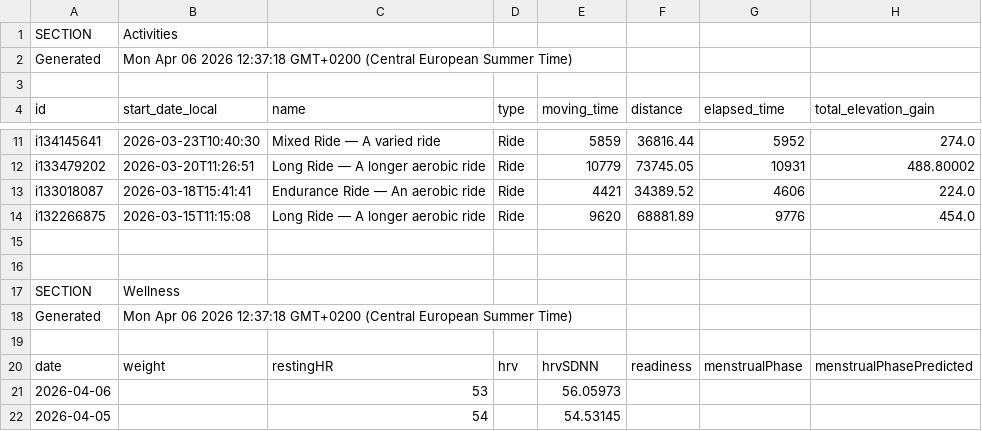
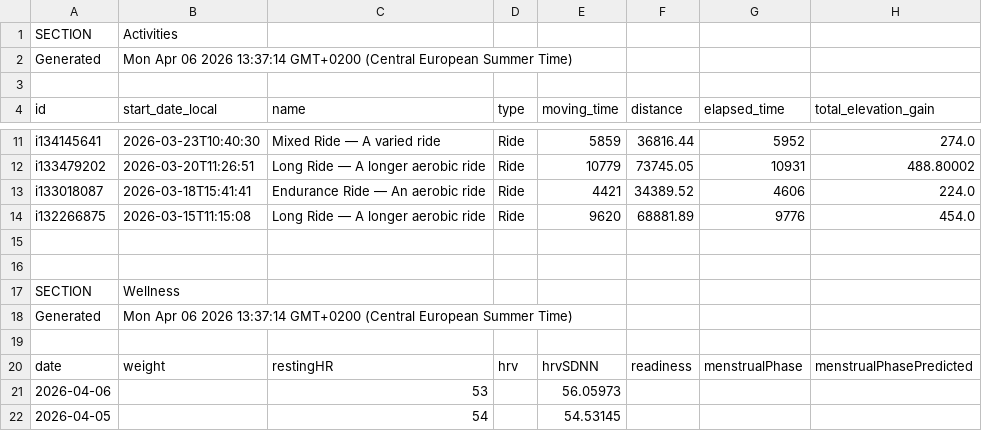
Before and after one commit to 17fed/cyclingcoachaidata, a CSV file: data/public.csv, drawn as a sheet; only a part is shown, gaps mark what is left out; the diff names each change by its address in the sheet, - before the commit and + after, or states it on an @@ line.

Commit message:
Update public.csv

```diff
--- a/data/public.csv
+++ b/data/public.csv
-B2 (start_date_local): …06 2026 12:37:18 GMT+0200 (Central…
+B2 (start_date_local): …06 2026 13:37:14 GMT+0200 (Central…
-B18 (start_date_local): …06 2026 12:37:18 GMT+0200 (Central…
+B18 (start_date_local): …06 2026 13:37:14 GMT+0200 (Central…
```
